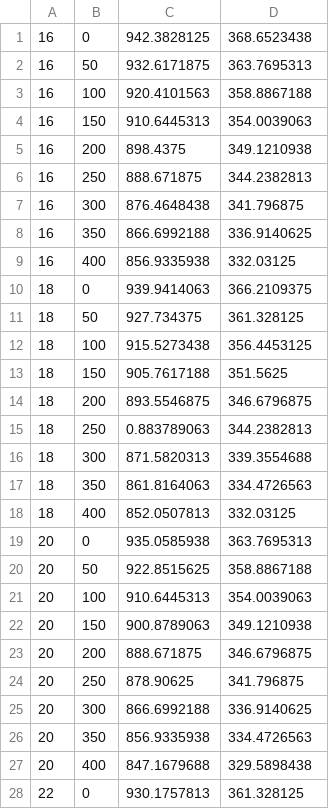
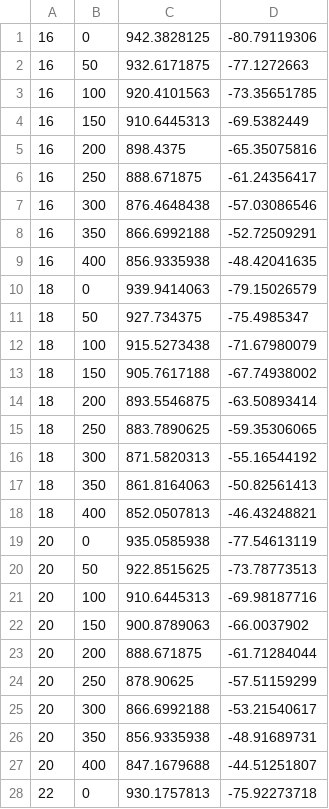
Before and after one commit to waking999/machine_learning, a CSV file: Notch2/input/notch-training.csv, drawn as a sheet; only a part is shown; the diff covers the shown part only.

```diff
--- a/Notch2/input/notch-training.csv
+++ b/Notch2/input/notch-training.csv
@@ -1,28 +1,28 @@
-16,0,942.3828125,368.6523438
-16,50,932.6171875,363.7695313
-16,100,920.4101563,358.8867188
-16,150,910.6445313,354.0039063
-16,200,898.4375,349.1210938
-16,250,888.671875,344.2382813
-16,300,876.4648438,341.796875
-16,350,866.6992188,336.9140625
-16,400,856.9335938,332.03125
-18,0,939.9414063,366.2109375
-18,50,927.734375,361.328125
-18,100,915.5273438,356.4453125
-18,150,905.7617188,351.5625
-18,200,893.5546875,346.6796875
-18,250,0.883789063,344.2382813
-18,300,871.5820313,339.3554688
-18,350,861.8164063,334.4726563
-18,400,852.0507813,332.03125
-20,0,935.0585938,363.7695313
-20,50,922.8515625,358.8867188
-20,100,910.6445313,354.0039063
-20,150,900.8789063,349.1210938
-20,200,888.671875,346.6796875
-20,250,878.90625,341.796875
-20,300,866.6992188,336.9140625
-20,350,856.9335938,334.4726563
-20,400,847.1679688,329.5898438
-22,0,930.1757813,361.328125
+16,0,942.3828125,-80.79119306
+16,50,932.6171875,-77.1272663
+16,100,920.4101563,-73.35651785
+16,150,910.6445313,-69.5382449
+16,200,898.4375,-65.35075816
+16,250,888.671875,-61.24356417
+16,300,876.4648438,-57.03086546
+16,350,866.6992188,-52.72509291
+16,400,856.9335938,-48.42041635
+18,0,939.9414063,-79.15026579
+18,50,927.734375,-75.4985347
+18,100,915.5273438,-71.67980079
+18,150,905.7617188,-67.74938002
+18,200,893.5546875,-63.50893414
+18,250,883.7890625,-59.35306065
+18,300,871.5820313,-55.16544192
+18,350,861.8164063,-50.82561413
+18,400,852.0507813,-46.43248821
+20,0,935.0585938,-77.54613119
+20,50,922.8515625,-73.78773513
+20,100,910.6445313,-69.98187716
+20,150,900.8789063,-66.0037902
+20,200,888.671875,-61.71284044
+20,250,878.90625,-57.51159299
+20,300,866.6992188,-53.21540617
+20,350,856.9335938,-48.91689731
+20,400,847.1679688,-44.51251807
+22,0,930.1757813,-75.92273718
```
Also changed, not shown: 71 edited cells elsewhere in this file, 2 other files.
